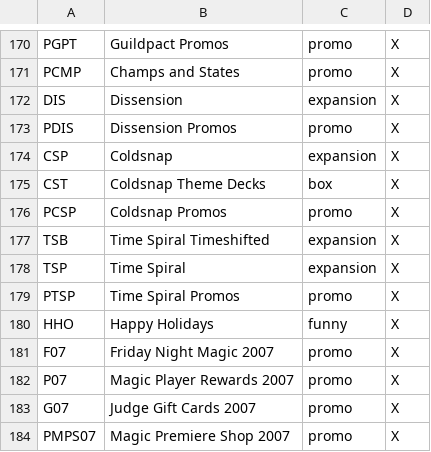
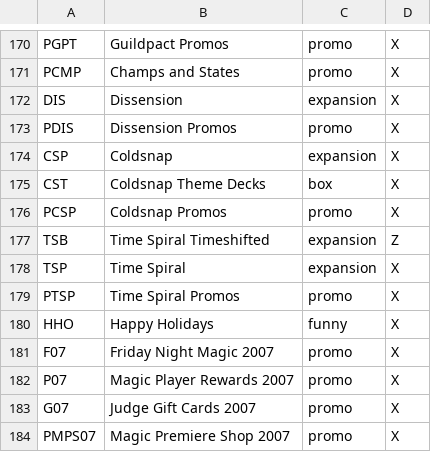
Before and after one commit to NCMulder/Booster-Builder, a CSV file: sets.csv, drawn as a sheet; only a part is shown, gaps mark what is left out.

```diff
--- a/sets.csv
+++ b/sets.csv
@@ -176,3 +176,3 @@ CST,Coldsnap Theme Decks,box,X
 PCSP,Coldsnap Promos,promo,X
-TSB,Time Spiral Timeshifted,expansion,X
+TSB,Time Spiral Timeshifted,expansion,Z
 TSP,Time Spiral,expansion,X
```
Also changed, not shown: 1 other file.
